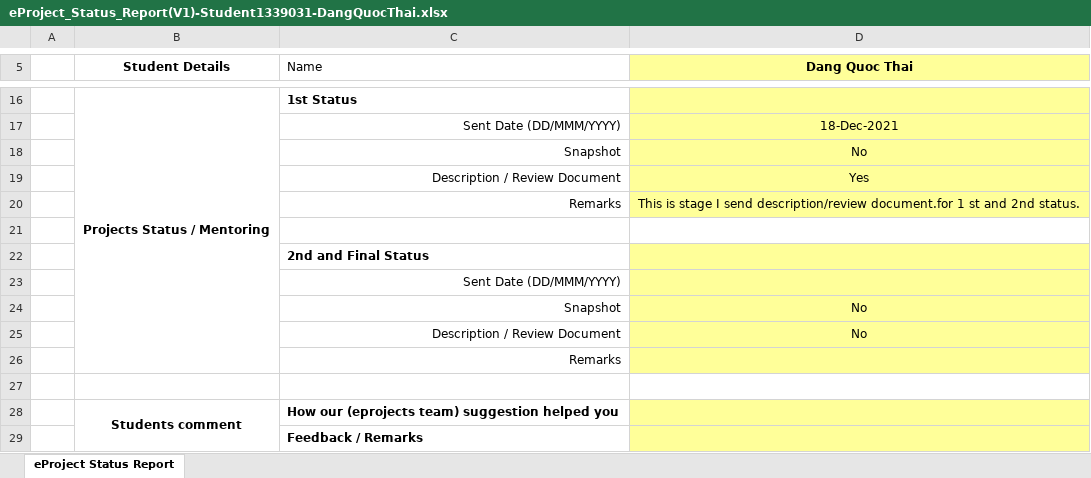
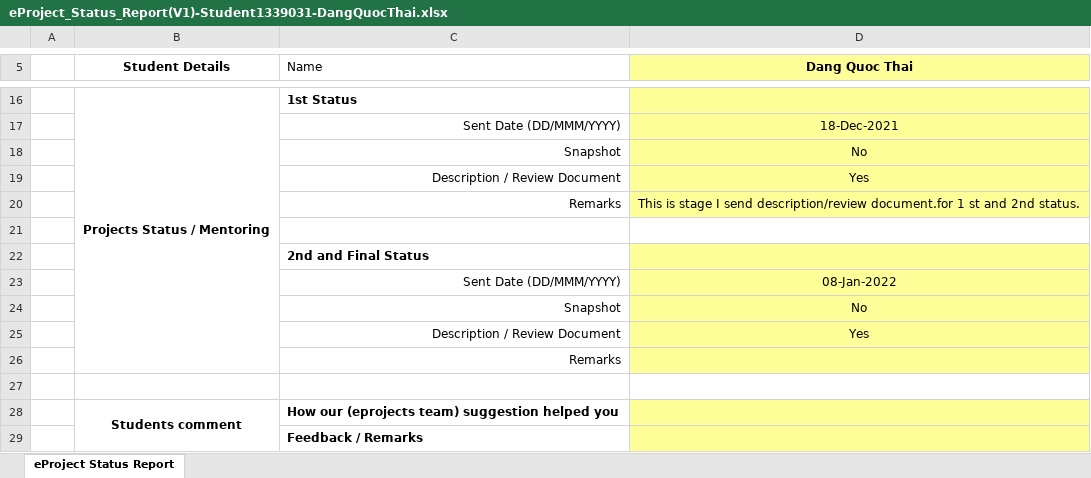
Before and after one commit to QuocThaiDang/eProject_Gr3, an Excel workbook: Document/eProject_Status_Report(V1)-Student1339031-DangQuocThai.xlsx, sheet eProject Status Report, drawn as a sheet; only a part is shown, gaps mark what is left out; values as stored, in another font and other column widths than the file's, no borders; charts and pictures not drawn; the diff names each change by its address in the sheet, - before the commit and + after, or states it on an @@ line.

```diff
--- a/Document/eProject_Status_Report(V1)-Student1339031-DangQuocThai.xlsx (sheet eProject Status Report)
+++ b/Document/eProject_Status_Report(V1)-Student1339031-DangQuocThai.xlsx (sheet eProject Status Report)
-D23 (Dang Quoc Thai): (empty)
+D23 (Dang Quoc Thai): 08-Jan-2022
-D25 (Dang Quoc Thai): No
+D25 (Dang Quoc Thai): Yes
```
Also changed, not shown: charts or pictures, 4 other files.
